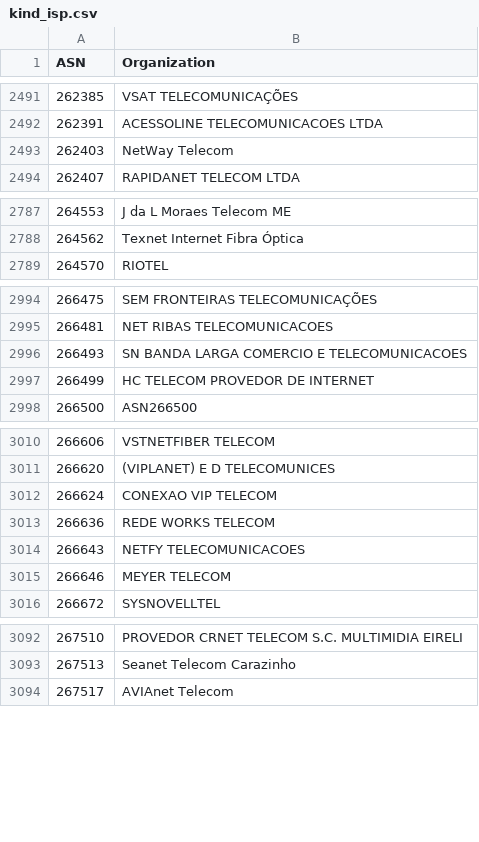
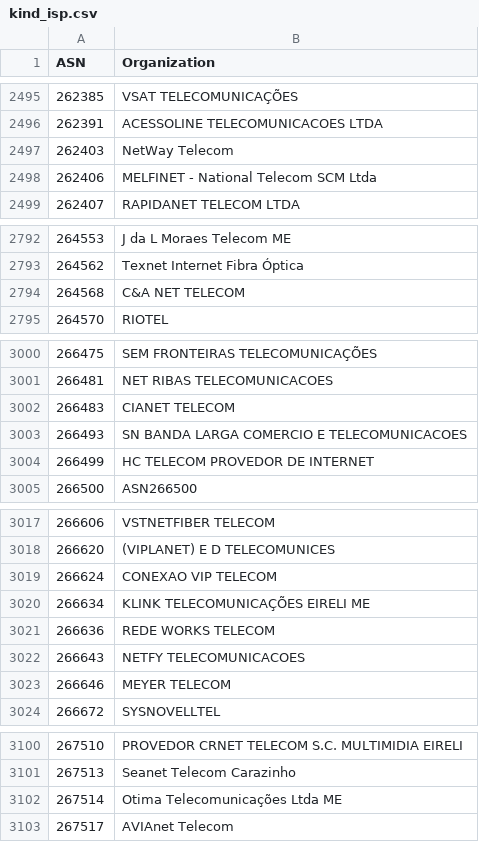
Before and after one commit to O-X-L/risk-db-lists, a CSV file: asn/kind_isp.csv, drawn as a sheet; only a part is shown, gaps mark what is left out; the diff covers the shown part only.

```diff
--- a/asn/kind_isp.csv
+++ b/asn/kind_isp.csv
@@ -2493,2 +2497,3 @@ ASN,Organization
 262403,NetWay Telecom
+262406,MELFINET - National Telecom SCM Ltda
 262407,RAPIDANET TELECOM LTDA
@@ -2788,2 +2793,3 @@ ASN,Organization
 264562,Texnet Internet Fibra Óptica
+264568,C&A NET TELECOM
 264570,RIOTEL
@@ -2995,2 +3001,3 @@ ASN,Organization
 266481,NET RIBAS TELECOMUNICACOES
+266483,CIANET TELECOM
 266493,SN BANDA LARGA COMERCIO E TELECOMUNICACOES
@@ -3012,2 +3019,3 @@ ASN,Organization
 266624,CONEXAO VIP TELECOM
+266634,KLINK TELECOMUNICAÇÕES EIRELI ME
 266636,REDE WORKS TELECOM
@@ -3093,2 +3101,3 @@ ASN,Organization
 267513,Seanet Telecom Carazinho
+267514,Otima Telecomunicações Ltda ME
 267517,AVIAnet Telecom
```
Also changed, not shown: 6 added rows elsewhere in this file, asn/top_10000.csv, ip/top_10000.csv, 45 other files.
